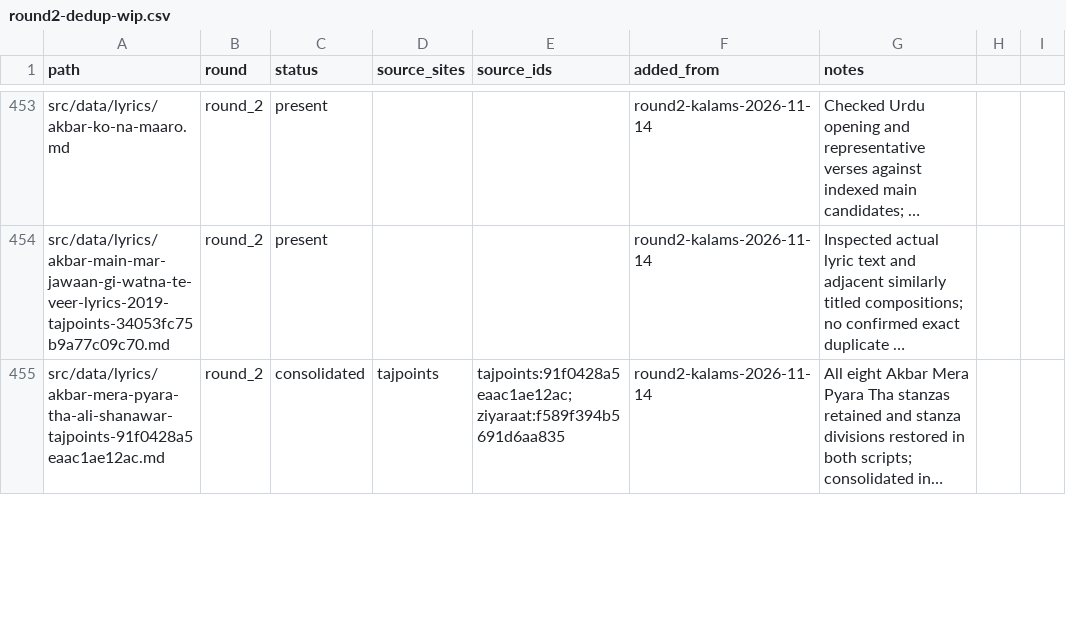
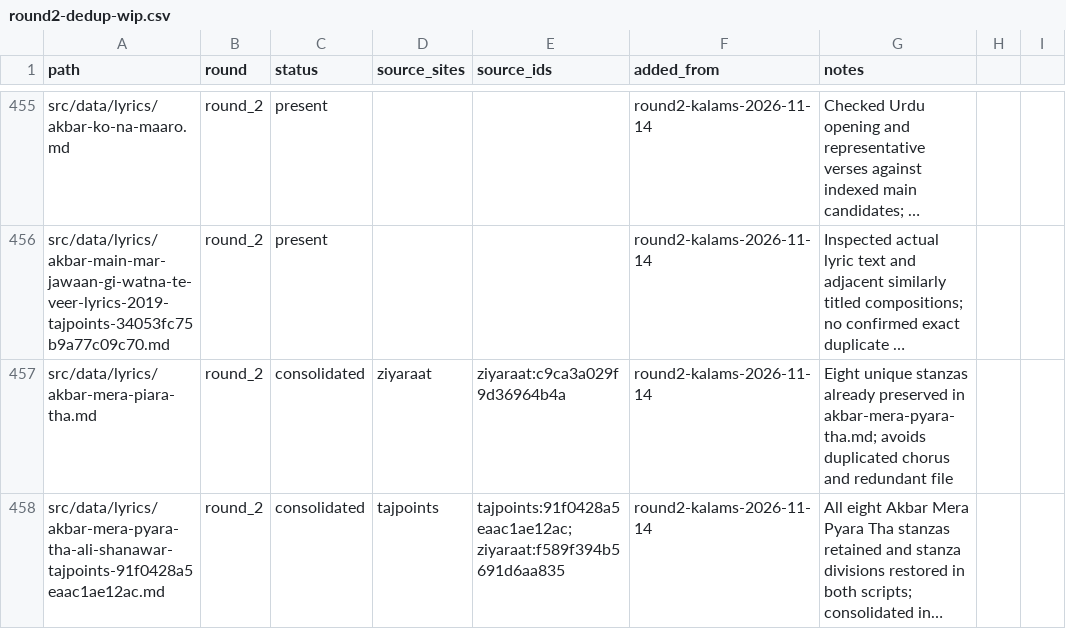
Before and after one commit to GhayurH/lyrics-site, a CSV file: audit/round2-dedup-wip.csv, drawn as a sheet; only a part is shown, gaps mark what is left out; long unchanged cells end in …; the diff covers the shown part only; the diff names each change by its address in the sheet, - before the commit and + after, or states it on an @@ line.

Commit message:
Deduplicate four matching nohas with full verses and reciter preserved [skip ci]

```diff
--- a/audit/round2-dedup-wip.csv
+++ b/audit/round2-dedup-wip.csv
+row 457: src/data/lyrics/akbar-mera-piara-tha.md | round_2 | consolidated | ziyaraat | ziyaraat:c9ca3a029f9d36964b4a | round2-kalams-2026-11-14 | Eight unique stanzas already preserved in akbar-mera-pyara-tha.md; avoids duplicated chorus and redundant file
```
Also changed, not shown: 2 added rows and 15 edited cells elsewhere in this file, 5 other files.
